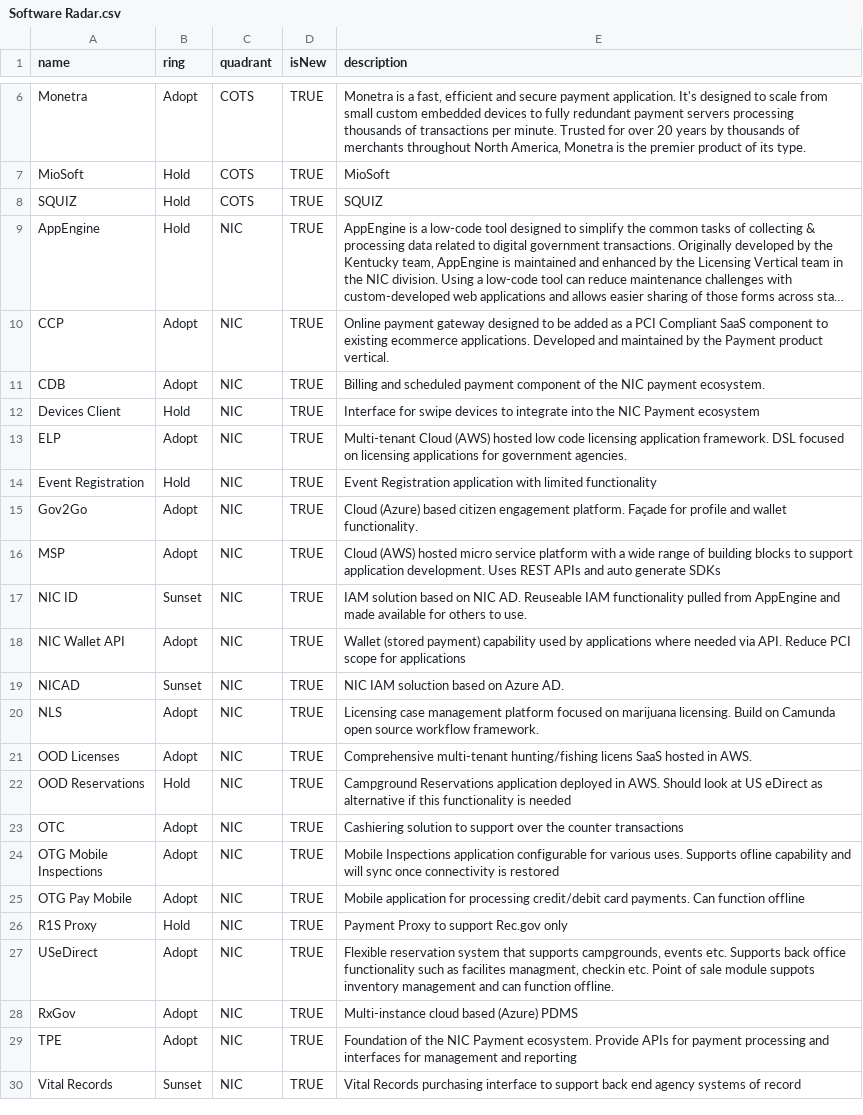
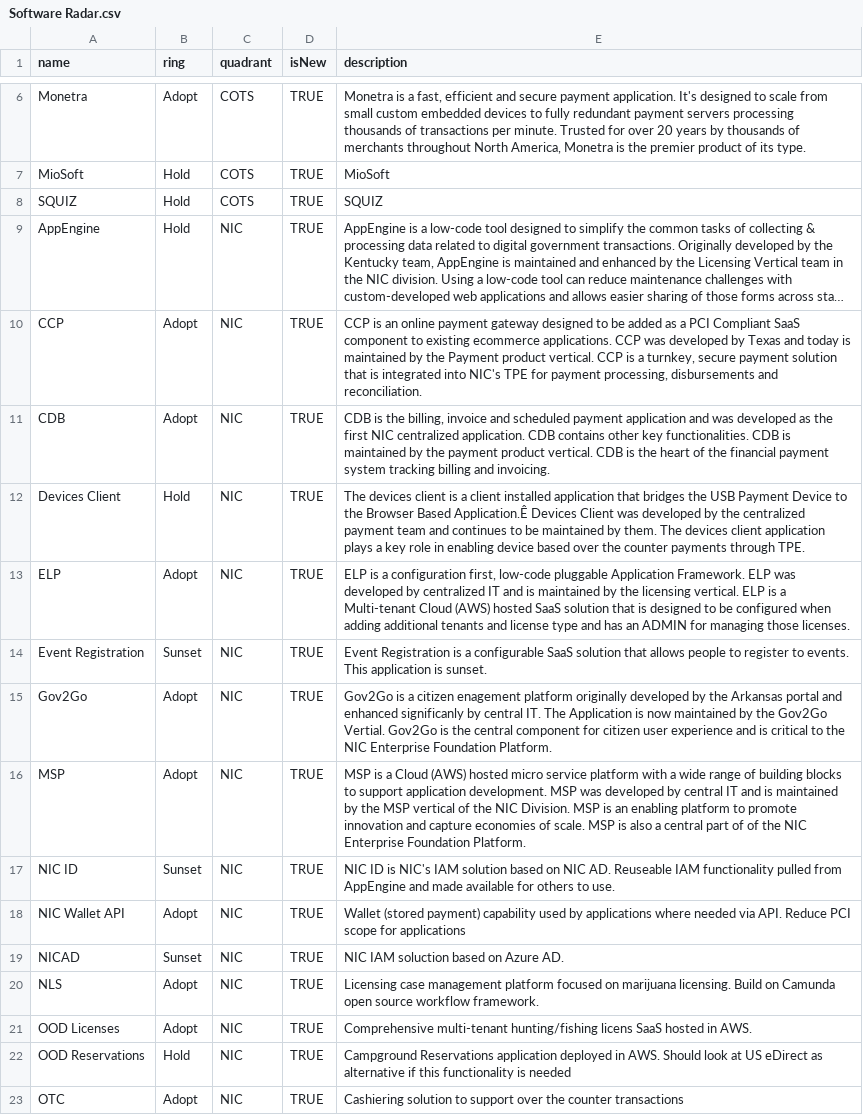
Before and after one commit to jvanderwalt/TechRadar, a CSV file: Software Radar.csv, drawn as a sheet; only a part is shown, gaps mark what is left out; the shorter side is filled out with more unchanged rows; long unchanged cells end in …; the diff names each change by its address in the sheet, - before the commit and + after, or states it on an @@ line.

Commit message:
Update Software Radar.csv

```diff
--- a/Software Radar.csv
+++ b/Software Radar.csv
-E10 (description): Online payment gateway designed to be added as a PCI Compliant SaaS component to existing ecommerce applications. Developed and maintained by the Payment product vertical.
+E10 (description): CCP is an online payment gateway designed to be added as a PCI Compliant SaaS component to existing ecommerce applications. CCP was developed by Texas and today is maintained by the Payment product vertical. CCP is a turnkey, secure payment solution that is integrated into NIC's TPE for payment processing, disbursements and reconciliation.
-E11 (description): Billing and scheduled payment component of the NIC payment ecosystem.
+E11 (description): CDB is the billing, invoice and scheduled payment application and was developed as the first NIC centralized application. CDB contains other key functionalities. CDB is maintained by the payment product vertical. CDB is the heart of the financial payment system tracking billing and invoicing.
-E12 (description): Interface for swipe devices to integrate into the NIC Payment ecosystem
+E12 (description): The devices client is a client installed application that bridges the USB Payment Device to the Browser Based Application.Ê Devices Client was developed by the centralized payment team and continues to be maintained by them. The devices client application plays a key role in enabling device based over the counter payments through TPE.
-E13 (description): Multi-tenant Cloud (AWS) hosted low code licensing application framework. DSL focused on licensing applications for government agencies.
+E13 (description): ELP is a configuration first, low-code pluggable Application Framework. ELP was developed by centralized IT and is maintained by the licensing vertical. ELP is a Multi-tenant Cloud (AWS) hosted SaaS solution that is designed to be configured when adding additional tenants and license type and has an ADMIN for managing those licenses.
-B14 (ring): Hold
+B14 (ring): Sunset
-E14 (description): Event Registration application with limited functionality
+E14 (description): Event Registration is a configurable SaaS solution that allows people to register to events. This application is sunset.
-E15 (description): Cloud (Azure) based citizen engagement platform. Façade for profile and wallet functionality.
+E15 (description): Gov2Go is a citizen enagement platform originally developed by the Arkansas portal and enhanced significanly by central IT. The Application is now maintained by the Gov2Go Vertial. Gov2Go is the central component for citizen user experience and is critical to the NIC Enterprise Foundation Platform.
-E16 (description): Cloud (AWS) hosted micro service platform with a wide range of building blocks to support application development. Uses REST APIs and auto generate SDKs
+E16 (description): MSP is a Cloud (AWS) hosted micro service platform with a wide range of building blocks to support application development. MSP was developed by central IT and is maintained by the MSP vertical of the NIC Division. MSP is an enabling platform to promote innovation and capture economies of scale. MSP is also a central part of of the NIC Enterprise Foundation Platform.
-E17 (description): IAM solution…
+E17 (description): NIC ID is NIC's IAM solution…
```
